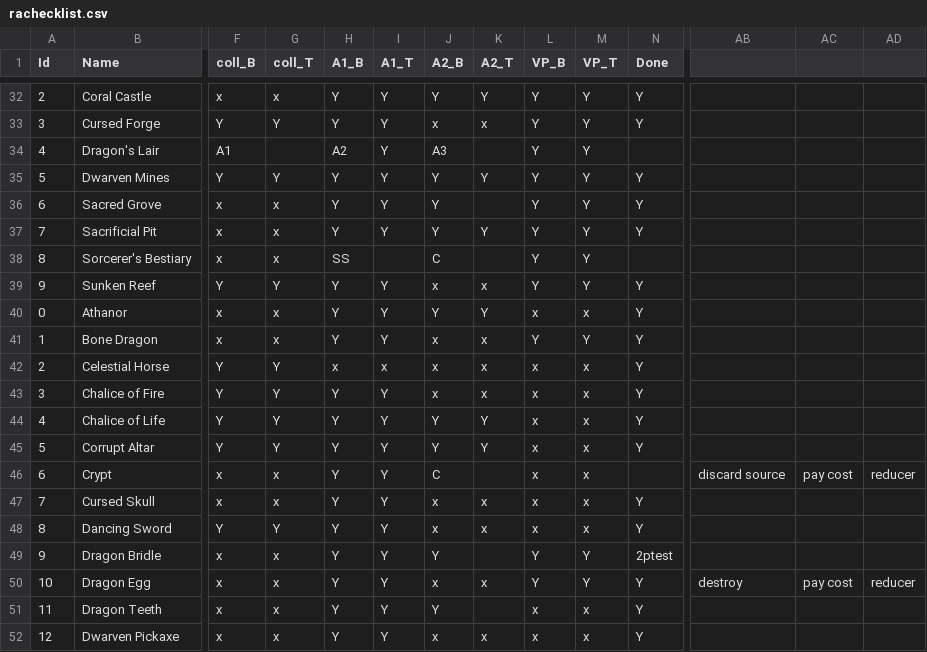
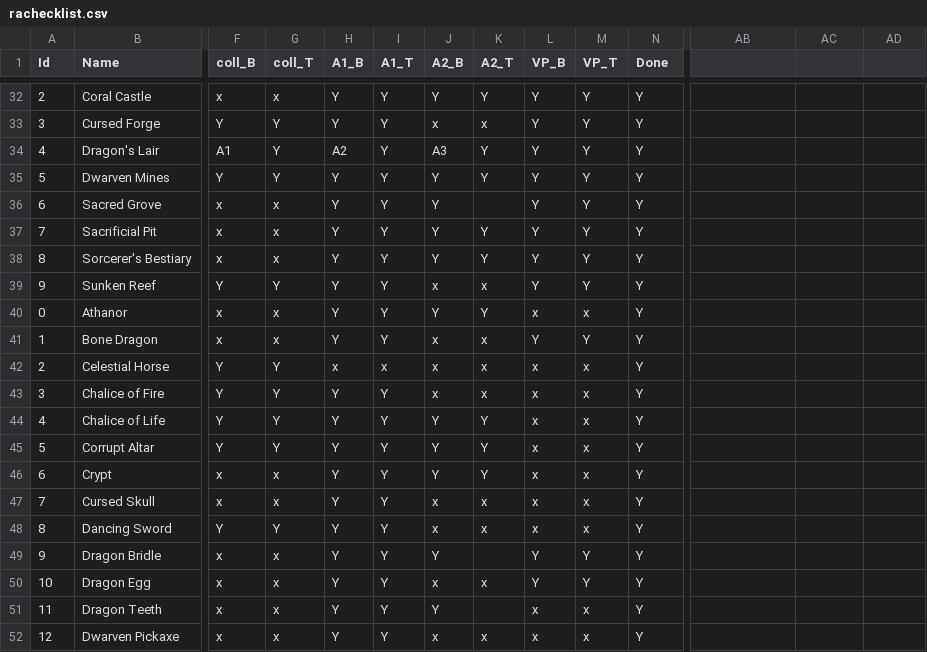
Before and after one commit to Danurai/lobby, a CSV file: rachecklist.csv, drawn as a sheet; only a part is shown, gaps mark what is left out; the diff names each change by its address in the sheet, - before the commit and + after, or states it on an @@ line.

Commit message:
Add files via upload

```diff
--- a/rachecklist.csv
+++ b/rachecklist.csv
-G34 (coll_T): (empty)
+G34 (coll_T): Y
-K34 (A2_T): (empty)
+K34 (A2_T): Y
-N34 (Done): (empty)
+N34 (Done): Y
-H38 (A1_B): SS
+H38 (A1_B): Y
-I38 (A1_T): (empty)
+I38 (A1_T): Y
-J38 (A2_B): C
+J38 (A2_B): Y
-K38 (A2_T): (empty)
+K38 (A2_T): Y
-N38 (Done): (empty)
+N38 (Done): Y
-J46 (A2_B): C
+J46 (A2_B): Y
-K46 (A2_T): (empty)
+K46 (A2_T): Y
-N46 (Done): (empty)
+N46 (Done): Y
-AB46: discard source
+AB46: (empty)
-AC46: pay cost
+AC46: (empty)
-AD46: reducer
+AD46: (empty)
-N49 (Done): 2ptest
+N49 (Done): Y
-AB50: destroy
+AB50: (empty)
-AC50: pay cost
+AC50: (empty)
-AD50: reducer
+AD50: (empty)
```
